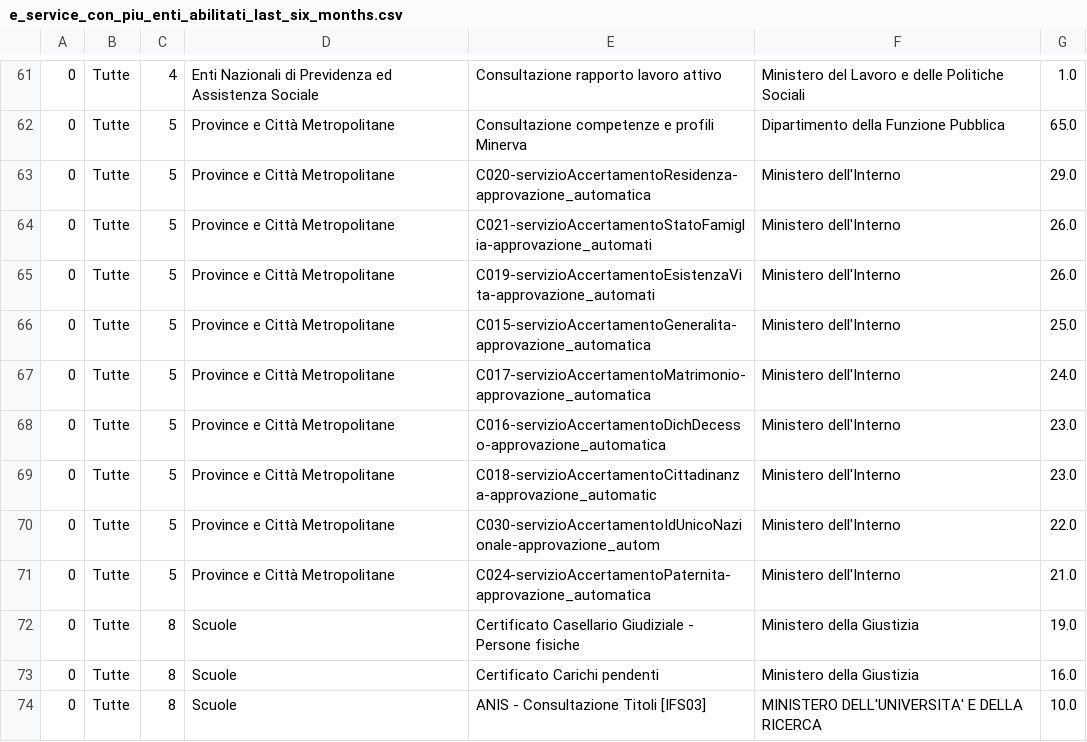
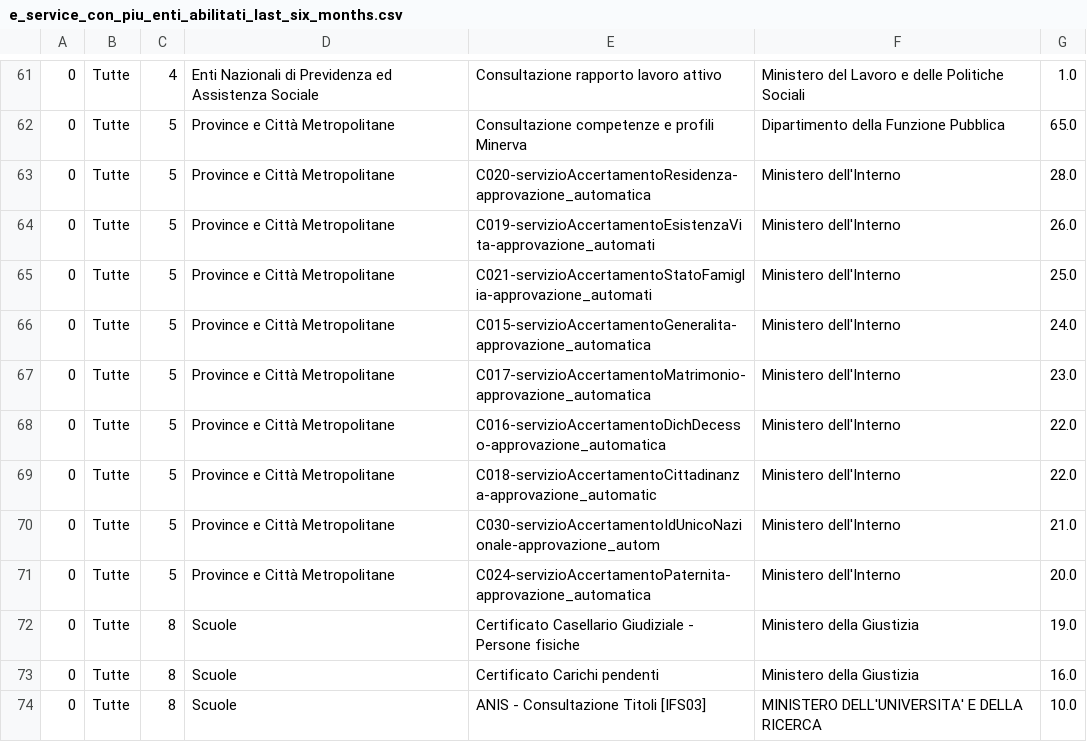
Before and after one commit to italia/pdnd-opendata, a CSV file: data/e_service_con_piu_enti_abilitati_last_six_months.csv, drawn as a sheet; only a part is shown, gaps mark what is left out; removed rows and columns are numbered as before the commit, all else as after; the diff covers the shown part only; the diff names each change by its address in the sheet, - before the commit and + after, or states it on an @@ line.

Commit message:
data/e_service_con_piu_enti_abilitati_last_six_months.csv updated

```diff
--- a/data/e_service_con_piu_enti_abilitati_last_six_months.csv
+++ b/data/e_service_con_piu_enti_abilitati_last_six_months.csv
-G63: 29.0
+G63: 28.0
-row 64: 0 | Tutte | 5 | Province e Città Metropolitane | C021-servizioAccertamentoStatoFamiglia-approvazione_automati | Ministero dell'Interno | 26.0
-E65: C015-servizioAccertamentoGeneralita-approvazione_automatica
+E65: C021-servizioAccertamentoStatoFamiglia-approvazione_automati
-E66: C017-servizioAccertamentoMatrimonio-approvazione_automatica
+E66: C015-servizioAccertamentoGeneralita-approvazione_automatica
-E67: C016-servizioAccertamentoDichDecesso-approvazione_automatica
+E67: C017-servizioAccertamentoMatrimonio-approvazione_automatica
-E68: C018-servizioAccertamentoCittadinanza-approvazione_automatic
+E68: C016-servizioAccertamentoDichDecesso-approvazione_automatica
-G68: 23.0
+G68: 22.0
-E69: C030-servizioAccertamentoIdUnicoNazionale-approvazione_autom
+E69: C018-servizioAccertamentoCittadinanza-approvazione_automatic
-E70: C024-servizioAccertamentoPaternita-approvazione_automatica
+E70: C030-servizioAccertamentoIdUnicoNazionale-approvazione_autom
+row 71: 0 | Tutte | 5 | Province e Città Metropolitane | C024-servizioAccertamentoPaternita-approvazione_automatica | Ministero dell'Interno | 20.0
```
Also changed, not shown: 5 added rows, 5 removed rows and 60 edited cells elsewhere in this file.
